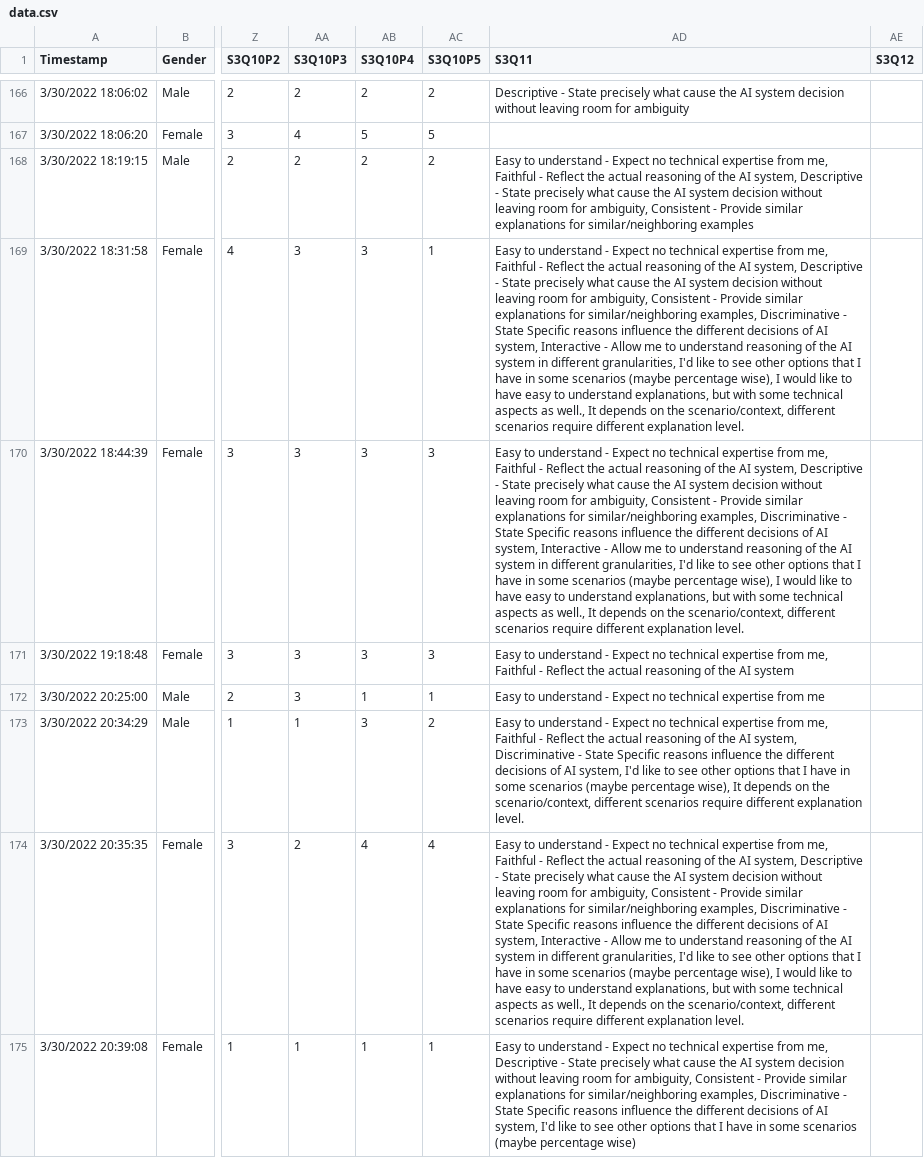
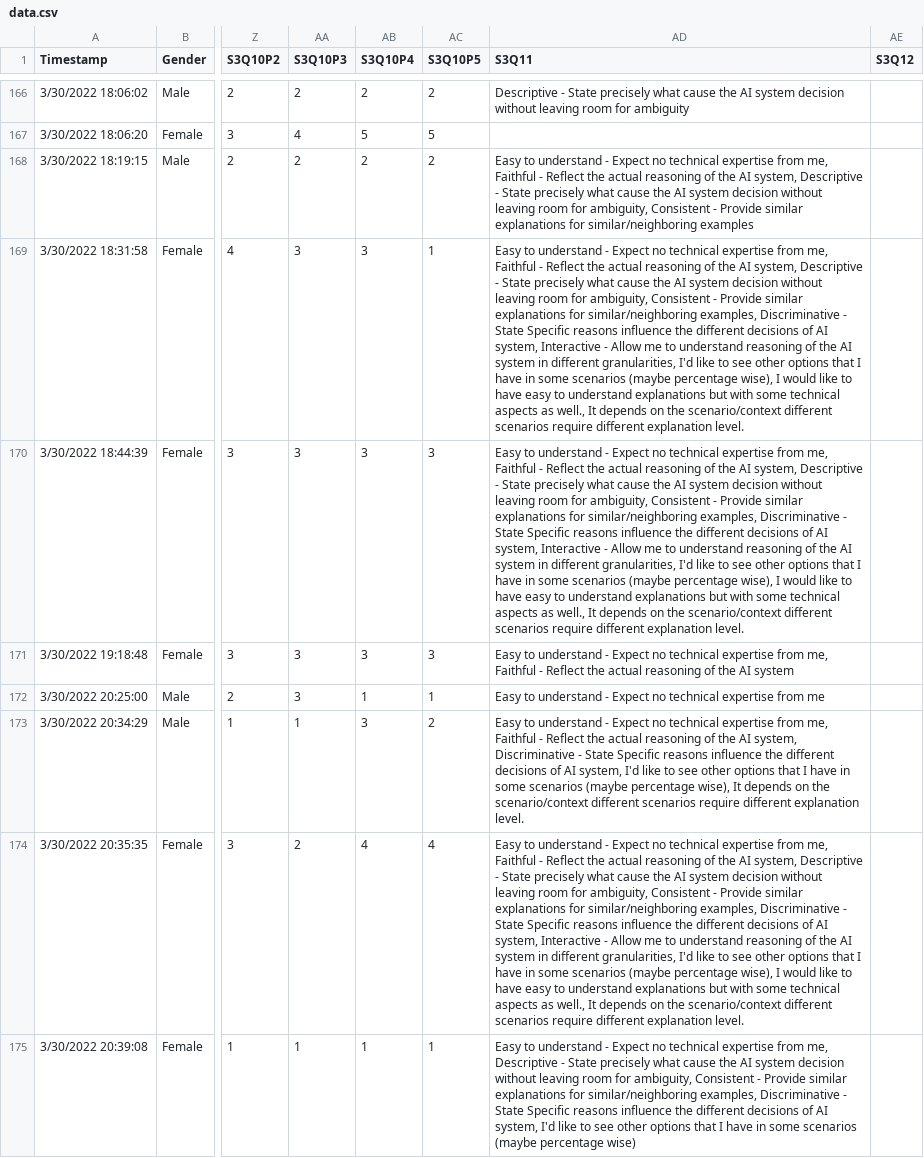
Before and after one commit to Dulina-Perera/CS3121-Coursework, a CSV file: Assignments/Data-Analysis/data.csv, drawn as a sheet; only a part is shown, gaps mark what is left out; the diff covers the shown part only; the diff names each change by its address in the sheet, - before the commit and + after, or states it on an @@ line.

Commit message:
Created columns for each choice of MCQs.

```diff
--- a/Assignments/Data-Analysis/data.csv
+++ b/Assignments/Data-Analysis/data.csv
-AD169:AD170 (S3Q11): …to understand explanations, but with some technical aspects as well., It depends on the scenario/context, different scenarios…
+AD169:AD170 (S3Q11): …to understand explanations but with some technical aspects as well., It depends on the scenario/context different scenarios…
-AD173 (S3Q11): …on the scenario/context, different scenarios…
+AD173 (S3Q11): …on the scenario/context different scenarios…
-AD174 (S3Q11): …to understand explanations, but with some technical aspects as well., It depends on the scenario/context, different scenarios…
+AD174 (S3Q11): …to understand explanations but with some technical aspects as well., It depends on the scenario/context different scenarios…
```
Also changed, not shown: 122 edited cells elsewhere in this file, 1 other file.
